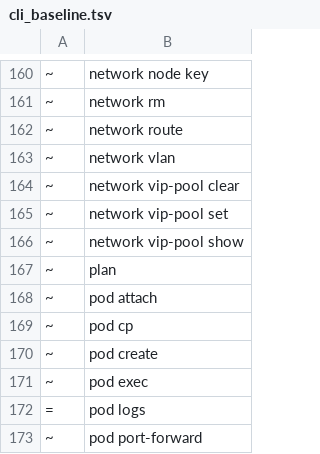
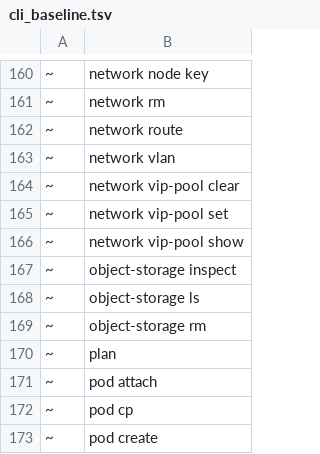
Before and after one commit to ngolacloud/delonix, a TSV file: scripts/cli_baseline.tsv, drawn as a sheet; only a part is shown, gaps mark what is left out; the shorter side is filled out with more unchanged rows.

Commit message:
feat(storage): delonix object-storage CLI (ls/inspect/rm)
Lifecycle imperativo ao lado do Kind ObjectStorage. `rm` é a remoção
explícita que o Kind difere (teardown=false): apaga o Secret gerado, o
registo, e a identidade S3 no gateway (cephRgw; `--purge` leva buckets/
objectos). `ls`/`inspect` lêem os registos do nó (table + json ADR-0005).

- cmd/objectstorage.rs: ObjectStorageCmd + run(); provider rgw.rs:
  remove_user(uid, purge)
- main.rs: variante Cmd::ObjectStorage; pt.po: descrições + comentários
- manual_entries.rs: 4 entradas; NOT_STABLE_GROUPS: object-storage
- cli_baseline.tsv +3; folhas.tsv +14 (3 cli + 5 kinds objectstorages +
  6 node-api RGW HERDADAS da base ceph, classe B); folhas-inventario.md
  305/65/135; folhas_baseline.json re-gravado

cli_exec_baseline leaves 302->305 (executed fica 272): os 3 leaves novos
foram provados AO VIVO 2026-10-27 (ls/inspect/rm contra MicroCeph, user
S3 removido), ainda não no scripts/cli_exec_trace.tsv. Suite 1579/0,
clippy limpo, folhas/cli-surface gates verdes.

```diff
--- a/scripts/cli_baseline.tsv
+++ b/scripts/cli_baseline.tsv
@@ -166,2 +166,5 @@
 ~	network vip-pool show
+~	object-storage inspect
+~	object-storage ls
+~	object-storage rm
 ~	plan
```
Also changed, not shown: docs/testing/folhas.tsv, 8 other files.
